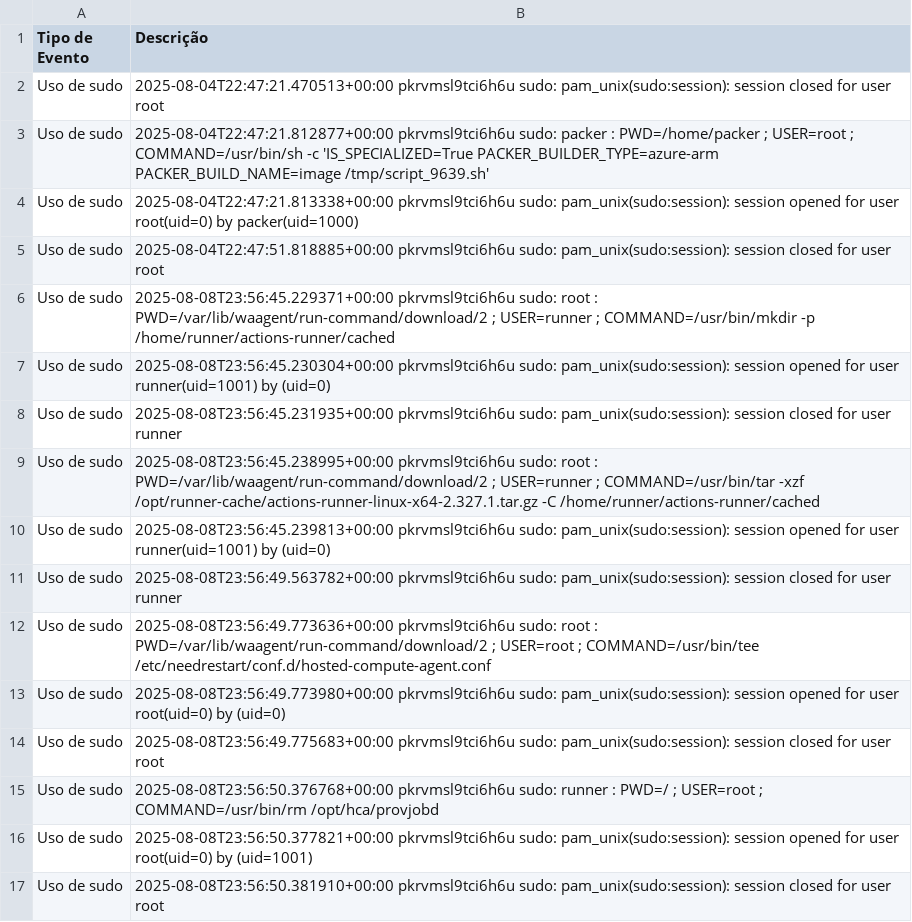
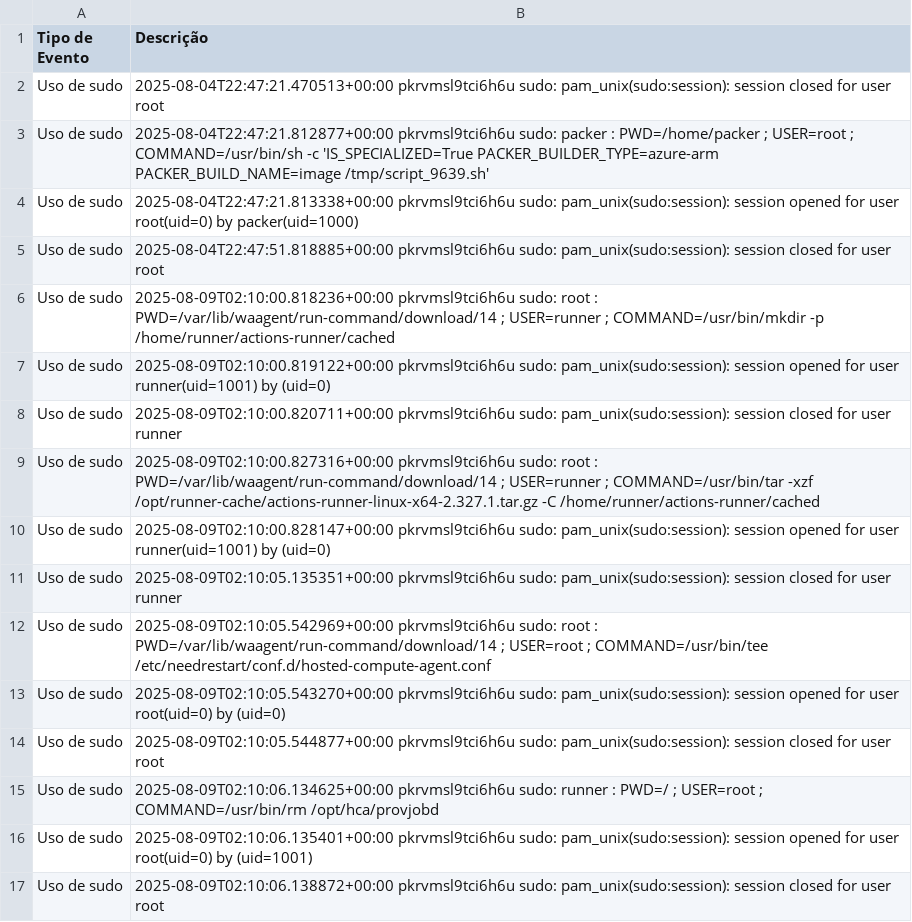
Before and after one commit to LKLuks/prova-final, a CSV file: eventos_seguranca.csv, drawn as a sheet.

```diff
--- a/eventos_seguranca.csv
+++ b/eventos_seguranca.csv
@@ -5,13 +5,13 @@ Uso de sudo,2025-08-04T22:47:21.813338+00:00 pkrvmsl9tci6h6u sudo: pam_unix(sudo
 Uso de sudo,2025-08-04T22:47:51.818885+00:00 pkrvmsl9tci6h6u sudo: pam_unix(sudo:session): session closed for user root
-Uso de sudo,2025-08-08T23:56:45.229371+00:00 pkrvmsl9tci6h6u sudo:     root : PWD=/var/lib/waagent/run-command/download/2 ; USER=runner ; COMMAND=/usr/bin/mkdir -p /home/runner/actions-runner/cached
-Uso de sudo,2025-08-08T23:56:45.230304+00:00 pkrvmsl9tci6h6u sudo: pam_unix(sudo:session): session opened for user runner(uid=1001) by (uid=0)
-Uso de sudo,2025-08-08T23:56:45.231935+00:00 pkrvmsl9tci6h6u sudo: pam_unix(sudo:session): session closed for user runner
-Uso de sudo,2025-08-08T23:56:45.238995+00:00 pkrvmsl9tci6h6u sudo:     root : PWD=/var/lib/waagent/run-command/download/2 ; USER=runner ; COMMAND=/usr/bin/tar -xzf /opt/runner-cache/actions-runner-linux-x64-2.327.1.tar.gz -C /home/runner/actions-runner/cached
-Uso de sudo,2025-08-08T23:56:45.239813+00:00 pkrvmsl9tci6h6u sudo: pam_unix(sudo:session): session opened for user runner(uid=1001) by (uid=0)
-Uso de sudo,2025-08-08T23:56:49.563782+00:00 pkrvmsl9tci6h6u sudo: pam_unix(sudo:session): session closed for user runner
-Uso de sudo,2025-08-08T23:56:49.773636+00:00 pkrvmsl9tci6h6u sudo:     root : PWD=/var/lib/waagent/run-command/download/2 ; USER=root ; COMMAND=/usr/bin/tee /etc/needrestart/conf.d/hosted-compute-agent.conf
-Uso de sudo,2025-08-08T23:56:49.773980+00:00 pkrvmsl9tci6h6u sudo: pam_unix(sudo:session): session opened for user root(uid=0) by (uid=0)
-Uso de sudo,2025-08-08T23:56:49.775683+00:00 pkrvmsl9tci6h6u sudo: pam_unix(sudo:session): session closed for user root
-Uso de sudo,2025-08-08T23:56:50.376768+00:00 pkrvmsl9tci6h6u sudo:   runner : PWD=/ ; USER=root ; COMMAND=/usr/bin/rm /opt/hca/provjobd
-Uso de sudo,2025-08-08T23:56:50.377821+00:00 pkrvmsl9tci6h6u sudo: pam_unix(sudo:session): session opened for user root(uid=0) by (uid=1001)
-Uso de sudo,2025-08-08T23:56:50.381910+00:00 pkrvmsl9tci6h6u sudo: pam_unix(sudo:session): session closed for user root
+Uso de sudo,2025-08-09T02:10:00.818236+00:00 pkrvmsl9tci6h6u sudo:     root : PWD=/var/lib/waagent/run-command/download/14 ; USER=runner ; COMMAND=/usr/bin/mkdir -p /home/runner/actions-runner/cached
+Uso de sudo,2025-08-09T02:10:00.819122+00:00 pkrvmsl9tci6h6u sudo: pam_unix(sudo:session): session opened for user runner(uid=1001) by (uid=0)
+Uso de sudo,2025-08-09T02:10:00.820711+00:00 pkrvmsl9tci6h6u sudo: pam_unix(sudo:session): session closed for user runner
+Uso de sudo,2025-08-09T02:10:00.827316+00:00 pkrvmsl9tci6h6u sudo:     root : PWD=/var/lib/waagent/run-command/download/14 ; USER=runner ; COMMAND=/usr/bin/tar -xzf /opt/runner-cache/actions-runner-linux-x64-2.327.1.tar.gz -C /home/runner/actions-runner/cached
+Uso de sudo,2025-08-09T02:10:00.828147+00:00 pkrvmsl9tci6h6u sudo: pam_unix(sudo:session): session opened for user runner(uid=1001) by (uid=0)
+Uso de sudo,2025-08-09T02:10:05.135351+00:00 pkrvmsl9tci6h6u sudo: pam_unix(sudo:session): session closed for user runner
+Uso de sudo,2025-08-09T02:10:05.542969+00:00 pkrvmsl9tci6h6u sudo:     root : PWD=/var/lib/waagent/run-command/download/14 ; USER=root ; COMMAND=/usr/bin/tee /etc/needrestart/conf.d/hosted-compute-agent.conf
+Uso de sudo,2025-08-09T02:10:05.543270+00:00 pkrvmsl9tci6h6u sudo: pam_unix(sudo:session): session opened for user root(uid=0) by (uid=0)
+Uso de sudo,2025-08-09T02:10:05.544877+00:00 pkrvmsl9tci6h6u sudo: pam_unix(sudo:session): session closed for user root
+Uso de sudo,2025-08-09T02:10:06.134625+00:00 pkrvmsl9tci6h6u sudo:   runner : PWD=/ ; USER=root ; COMMAND=/usr/bin/rm /opt/hca/provjobd
+Uso de sudo,2025-08-09T02:10:06.135401+00:00 pkrvmsl9tci6h6u sudo: pam_unix(sudo:session): session opened for user root(uid=0) by (uid=1001)
+Uso de sudo,2025-08-09T02:10:06.138872+00:00 pkrvmsl9tci6h6u sudo: pam_unix(sudo:session): session closed for user root
```
